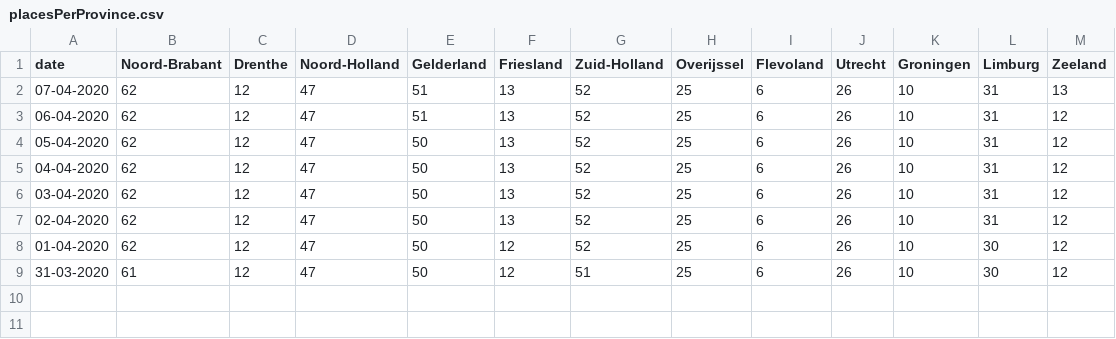
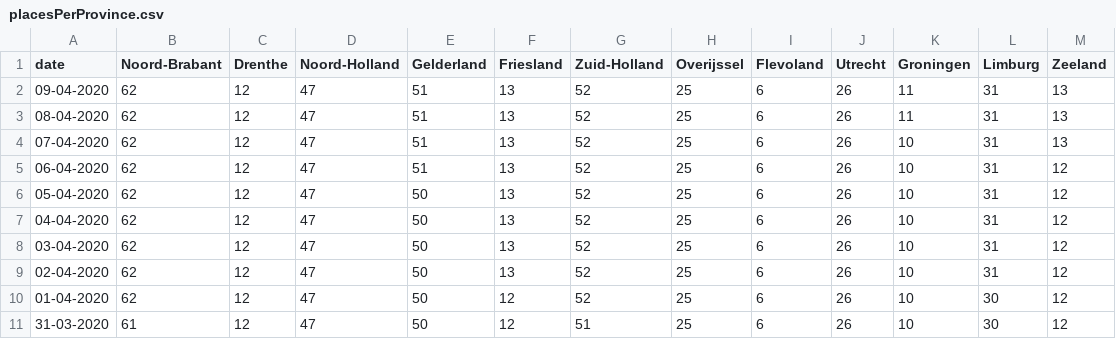
Before and after one commit to seriousme/ncov-stats, a CSV file: results/placesPerProvince.csv, drawn as a sheet; the diff names each change by its address in the sheet, - before the commit and + after, or states it on an @@ line.

```diff
--- a/results/placesPerProvince.csv
+++ b/results/placesPerProvince.csv
+row 2: 09-04-2020 | 62 | 12 | 47 | 51 | 13 | 52 | 25 | 6 | 26 | 11 | 31 | 13
+row 3: 08-04-2020 | 62 | 12 | 47 | 51 | 13 | 52 | 25 | 6 | 26 | 11 | 31 | 13
```
Also changed, not shown: results/numbersPerProvince.csv, results/progression.csv, 14 other files.
